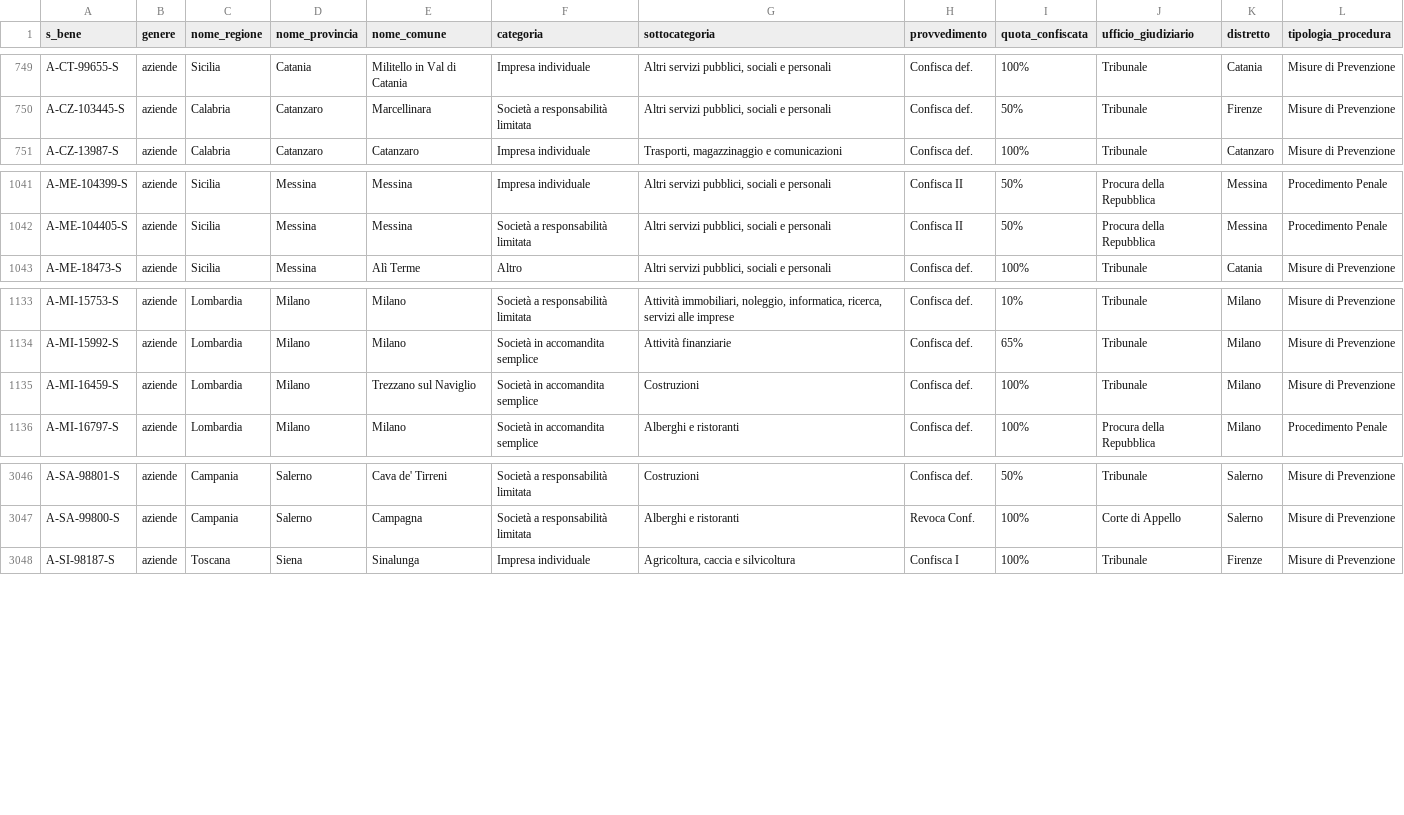
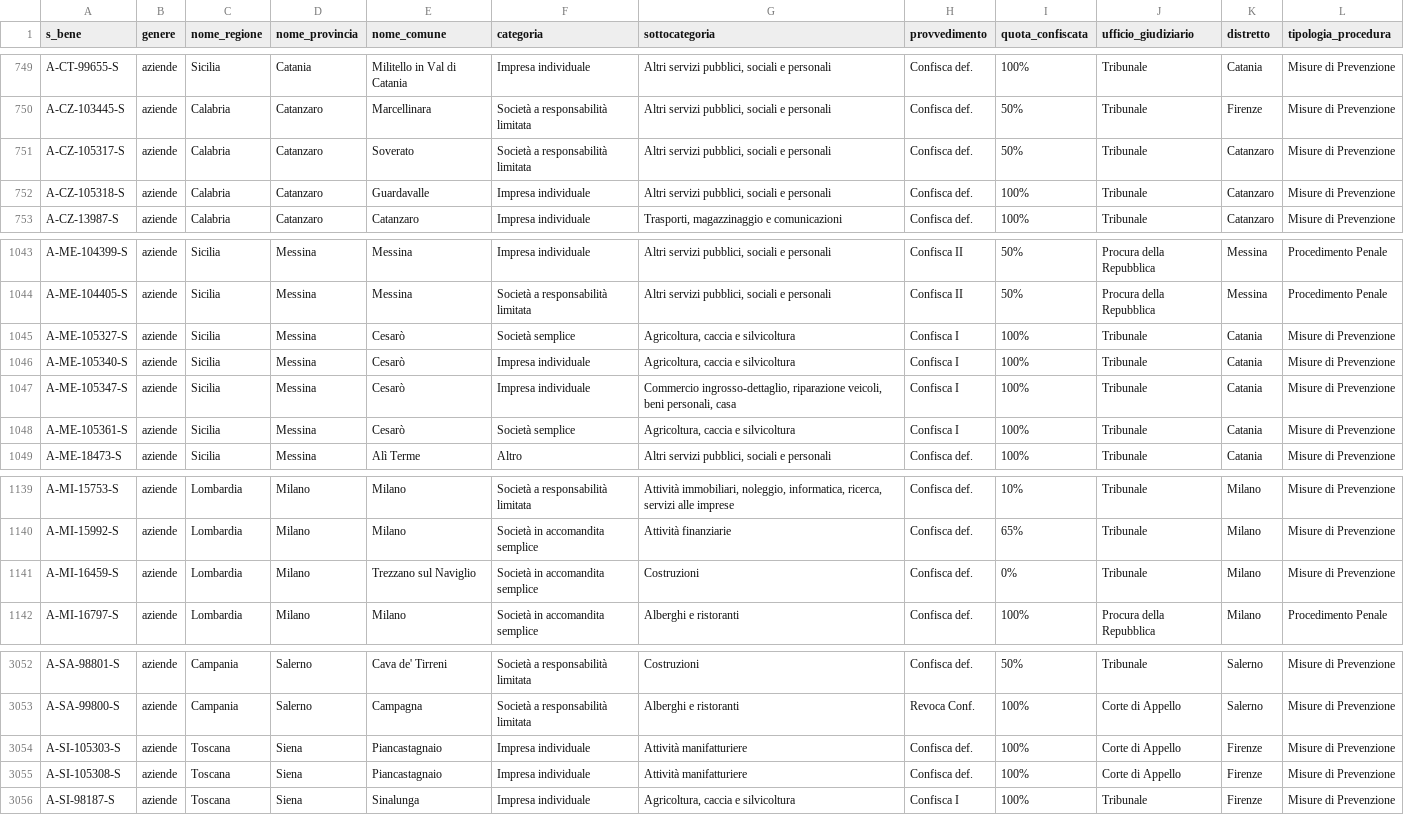
Before and after one commit to aborruso/firstaction, a CSV file: openregio_aziendeGestione.csv, drawn as a sheet; only a part is shown, gaps mark what is left out.

```diff
--- a/openregio_aziendeGestione.csv
+++ b/openregio_aziendeGestione.csv
@@ -750,2 +750,4 @@ A-CT-99655-S,aziende,Sicilia,Catania,Militello in Val di Catania,Impresa individ
 A-CZ-103445-S,aziende,Calabria,Catanzaro,Marcellinara,Società a responsabilità limitata,"Altri servizi pubblici, sociali e personali",Confisca def.,50%,Tribunale,Firenze,Misure di Prevenzione
+A-CZ-105317-S,aziende,Calabria,Catanzaro,Soverato,Società a responsabilità limitata,"Altri servizi pubblici, sociali e personali",Confisca def.,50%,Tribunale,Catanzaro,Misure di Prevenzione
+A-CZ-105318-S,aziende,Calabria,Catanzaro,Guardavalle,Impresa individuale,"Altri servizi pubblici, sociali e personali",Confisca def.,100%,Tribunale,Catanzaro,Misure di Prevenzione
 A-CZ-13987-S,aziende,Calabria,Catanzaro,Catanzaro,Impresa individuale,"Trasporti, magazzinaggio e comunicazioni",Confisca def.,100%,Tribunale,Catanzaro,Misure di Prevenzione
@@ -1042,2 +1044,6 @@ A-ME-104399-S,aziende,Sicilia,Messina,Messina,Impresa individuale,"Altri servizi
 A-ME-104405-S,aziende,Sicilia,Messina,Messina,Società a responsabilità limitata,"Altri servizi pubblici, sociali e personali",Confisca II,50%,Procura della Repubblica,Messina,Procedimento Penale
+A-ME-105327-S,aziende,Sicilia,Messina,Cesarò,Società semplice,"Agricoltura, caccia e silvicoltura",Confisca I,100%,Tribunale,Catania,Misure di Prevenzione
+A-ME-105340-S,aziende,Sicilia,Messina,Cesarò,Impresa individuale,"Agricoltura, caccia e silvicoltura",Confisca I,100%,Tribunale,Catania,Misure di Prevenzione
+A-ME-105347-S,aziende,Sicilia,Messina,Cesarò,Impresa individuale,"Commercio ingrosso-dettaglio, riparazione veicoli, beni personali, casa",Confisca I,100%,Tribunale,Catania,Misure di Prevenzione
+A-ME-105361-S,aziende,Sicilia,Messina,Cesarò,Società semplice,"Agricoltura, caccia e silvicoltura",Confisca I,100%,Tribunale,Catania,Misure di Prevenzione
 A-ME-18473-S,aziende,Sicilia,Messina,Alì Terme,Altro,"Altri servizi pubblici, sociali e personali",Confisca def.,100%,Tribunale,Catania,Misure di Prevenzione
@@ -1134,3 +1140,3 @@ A-MI-15753-S,aziende,Lombardia,Milano,Milano,Società a responsabilità limitata
 A-MI-15992-S,aziende,Lombardia,Milano,Milano,Società in accomandita semplice,Attività finanziarie,Confisca def.,65%,Tribunale,Milano,Misure di Prevenzione
-A-MI-16459-S,aziende,Lombardia,Milano,Trezzano sul Naviglio,Società in accomandita semplice,Costruzioni,Confisca def.,100%,Tribunale,Milano,Misure di Prevenzione
+A-MI-16459-S,aziende,Lombardia,Milano,Trezzano sul Naviglio,Società in accomandita semplice,Costruzioni,Confisca def.,0%,Tribunale,Milano,Misure di Prevenzione
 A-MI-16797-S,aziende,Lombardia,Milano,Milano,Società in accomandita semplice,Alberghi e ristoranti,Confisca def.,100%,Procura della Repubblica,Milano,Procedimento Penale
@@ -3047,2 +3053,4 @@ A-SA-98801-S,aziende,Campania,Salerno,Cava de' Tirreni,Società a responsabilit
 A-SA-99800-S,aziende,Campania,Salerno,Campagna,Società a responsabilità limitata,Alberghi e ristoranti,Revoca Conf.,100%,Corte di Appello,Salerno,Misure di Prevenzione
+A-SI-105303-S,aziende,Toscana,Siena,Piancastagnaio,Impresa individuale,Attività manifatturiere,Confisca def.,100%,Corte di Appello,Firenze,Misure di Prevenzione
+A-SI-105308-S,aziende,Toscana,Siena,Piancastagnaio,Impresa individuale,Attività manifatturiere,Confisca def.,100%,Corte di Appello,Firenze,Misure di Prevenzione
 A-SI-98187-S,aziende,Toscana,Siena,Sinalunga,Impresa individuale,"Agricoltura, caccia e silvicoltura",Confisca I,100%,Tribunale,Firenze,Misure di Prevenzione
```
Also changed, not shown: openregio_procedureGestione.csv, 4 other files.
